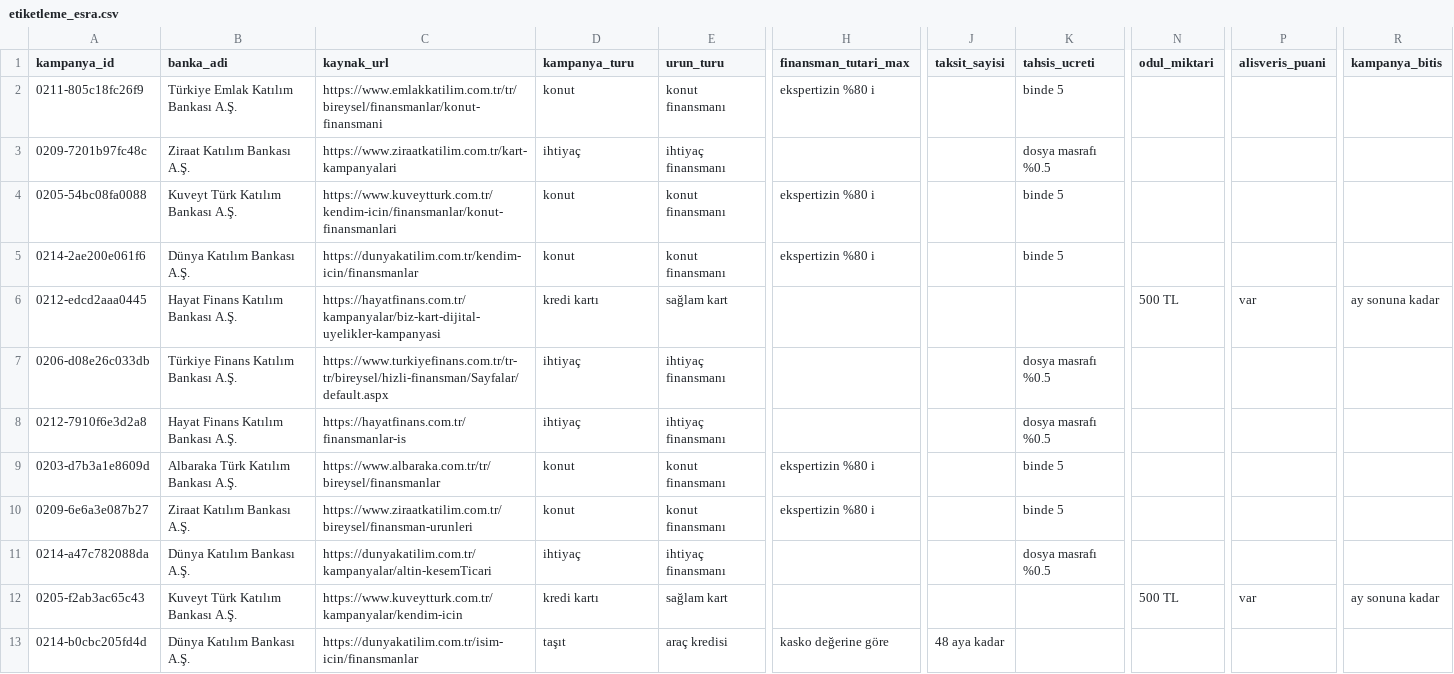
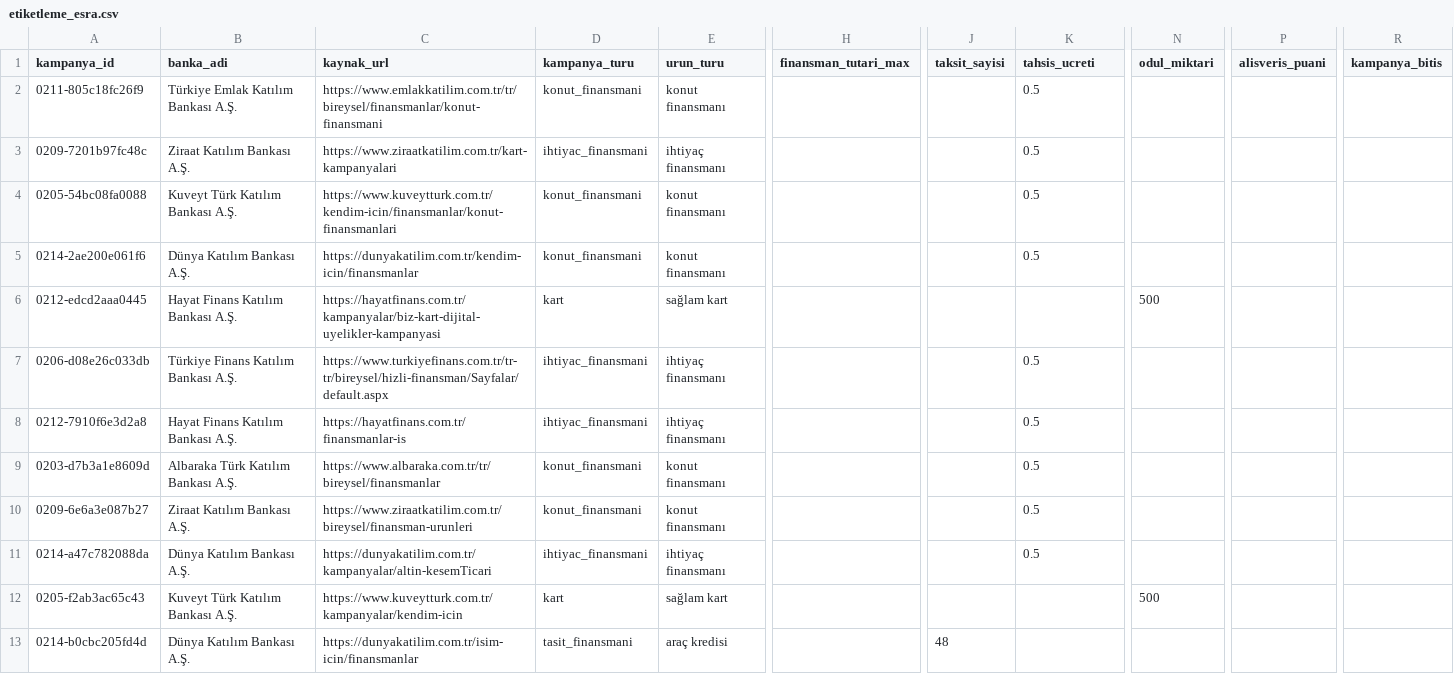
Before and after one commit to erenkendir722/ai-agent-nlp, a CSV file: data/gold/etiketleme_esra.csv, drawn as a sheet; only a part is shown, gaps mark what is left out; the diff names each change by its address in the sheet, - before the commit and + after, or states it on an @@ line.

```diff
--- a/data/gold/etiketleme_esra.csv
+++ b/data/gold/etiketleme_esra.csv
-D2 (kampanya_turu): konut
+D2 (kampanya_turu): konut_finansmani
-H2 (finansman_tutari_max): ekspertizin %80 i
+H2 (finansman_tutari_max): (empty)
-K2 (tahsis_ucreti): binde 5
+K2 (tahsis_ucreti): 0.5
-D3 (kampanya_turu): ihtiyaç
+D3 (kampanya_turu): ihtiyac_finansmani
-K3 (tahsis_ucreti): dosya masrafı %0.5
+K3 (tahsis_ucreti): 0.5
-D4:D5 (kampanya_turu): konut
+D4:D5 (kampanya_turu): konut_finansmani
-H4:H5 (finansman_tutari_max): ekspertizin %80 i
+H4:H5 (finansman_tutari_max): (empty)
-K4:K5 (tahsis_ucreti): binde 5
+K4:K5 (tahsis_ucreti): 0.5
-D6 (kampanya_turu): kredi kartı
+D6 (kampanya_turu): kart
-N6 (odul_miktari): 500 TL
+N6 (odul_miktari): 500
-P6 (alisveris_puani): var
+P6 (alisveris_puani): (empty)
-R6 (kampanya_bitis): ay sonuna kadar
+R6 (kampanya_bitis): (empty)
-D7:D8 (kampanya_turu): ihtiyaç
+D7:D8 (kampanya_turu): ihtiyac_finansmani
-K7:K8 (tahsis_ucreti): dosya masrafı %0.5
+K7:K8 (tahsis_ucreti): 0.5
-D9:D10 (kampanya_turu): konut
+D9:D10 (kampanya_turu): konut_finansmani
-H9:H10 (finansman_tutari_max): ekspertizin %80 i
+H9:H10 (finansman_tutari_max): (empty)
-K9:K10 (tahsis_ucreti): binde 5
+K9:K10 (tahsis_ucreti): 0.5
-D11 (kampanya_turu): ihtiyaç
+D11 (kampanya_turu): ihtiyac_finansmani
-K11 (tahsis_ucreti): dosya masrafı %0.5
+K11 (tahsis_ucreti): 0.5
-D12 (kampanya_turu): kredi kartı
+D12 (kampanya_turu): kart
-N12 (odul_miktari): 500 TL
+N12 (odul_miktari): 500
-P12 (alisveris_puani): var
+P12 (alisveris_puani): (empty)
-R12 (kampanya_bitis): ay sonuna kadar
+R12 (kampanya_bitis): (empty)
-D13 (kampanya_turu): taşıt
+D13 (kampanya_turu): tasit_finansmani
-H13 (finansman_tutari_max): kasko değerine göre
+H13 (finansman_tutari_max): (empty)
-J13 (taksit_sayisi): 48 aya kadar
+J13 (taksit_sayisi): 48
```
Also changed, not shown: data/gold/etiketleme_eren.csv, data/gold/etiketleme_samet.csv, 1 other file.
